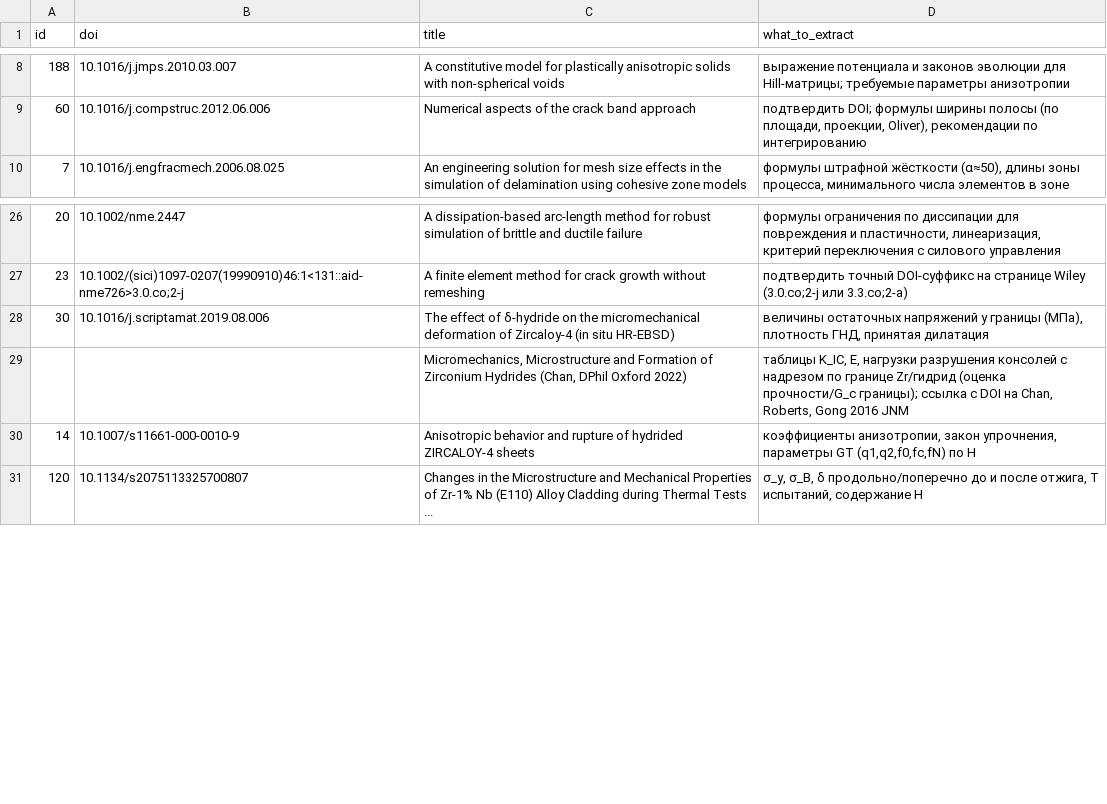
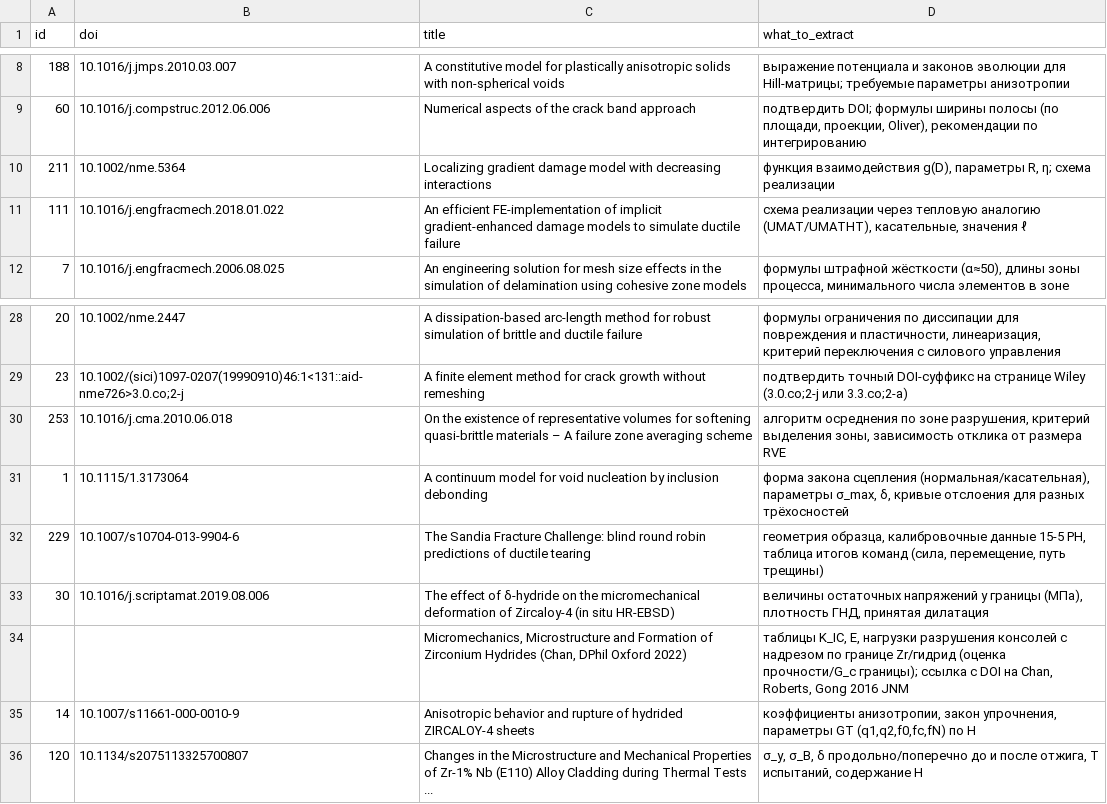
Before and after one commit to Zirconium-lover/library, a CSV file: biblio/needs_fulltext.csv, drawn as a sheet; only a part is shown, gaps mark what is left out; the diff names each change by its address in the sheet, - before the commit and + after, or states it on an @@ line.

```diff
--- a/biblio/needs_fulltext.csv
+++ b/biblio/needs_fulltext.csv
+row 10: 211 | 10.1002/nme.5364 | Localizing gradient damage model with decreasing interactions | функция взаимодействия g(D), параметры R, η; схема реализации
+row 11: 111 | 10.1016/j.engfracmech.2018.01.022 | An efficient FE-implementation of implicit gradient-enhanced damage models to simulate ductile failure | схема реализации через тепловую аналогию (UMAT/UMATHT), касательные, значения ℓ
+row 30: 253 | 10.1016/j.cma.2010.06.018 | On the existence of representative volumes for softening quasi-brittle materials – A failure zone averaging scheme | алгоритм осреднения по зоне разрушения, критерий выделения зоны, зависимость отклика от размера RVE
+row 31: 1 | 10.1115/1.3173064 | A continuum model for void nucleation by inclusion debonding | форма закона сцепления (нормальная/касательная), параметры σ_max, δ, кривые отслоения для разных трёхосностей
+row 32: 229 | 10.1007/s10704-013-9904-6 | The Sandia Fracture Challenge: blind round robin predictions of ductile tearing | геометрия образца, калибровочные данные 15-5 PH, таблица итогов команд (сила, перемещение, путь трещины)
```
Also changed, not shown: biblio/candidates_unverified.csv, biblio/parts/D13.needs.csv, 6 other files.
